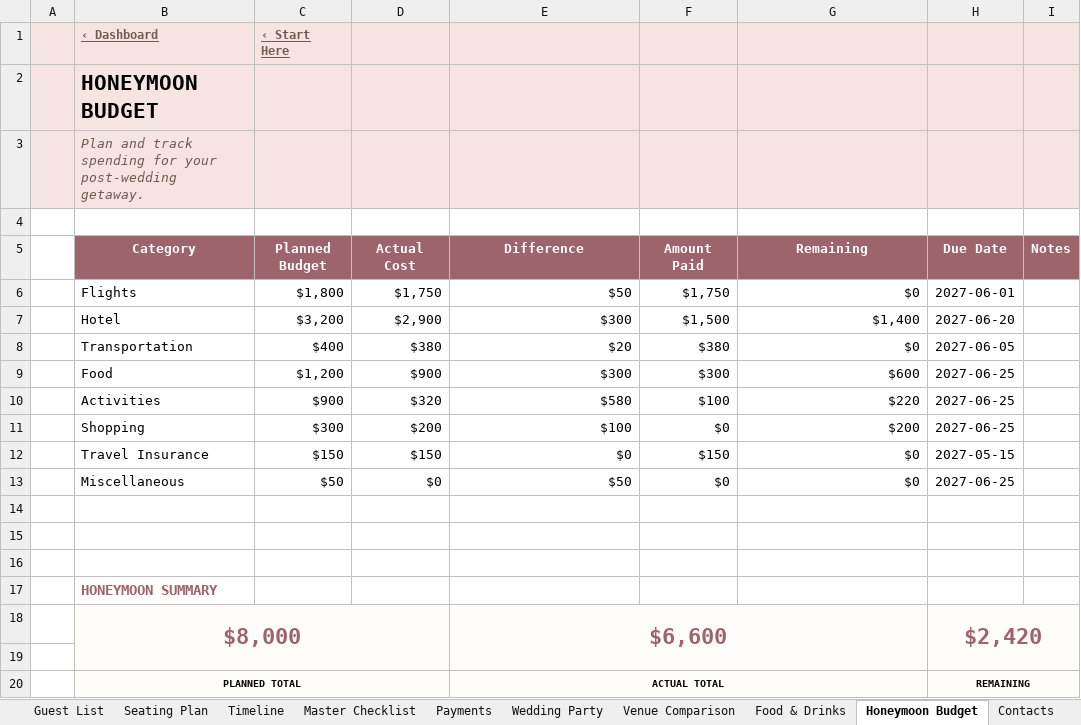
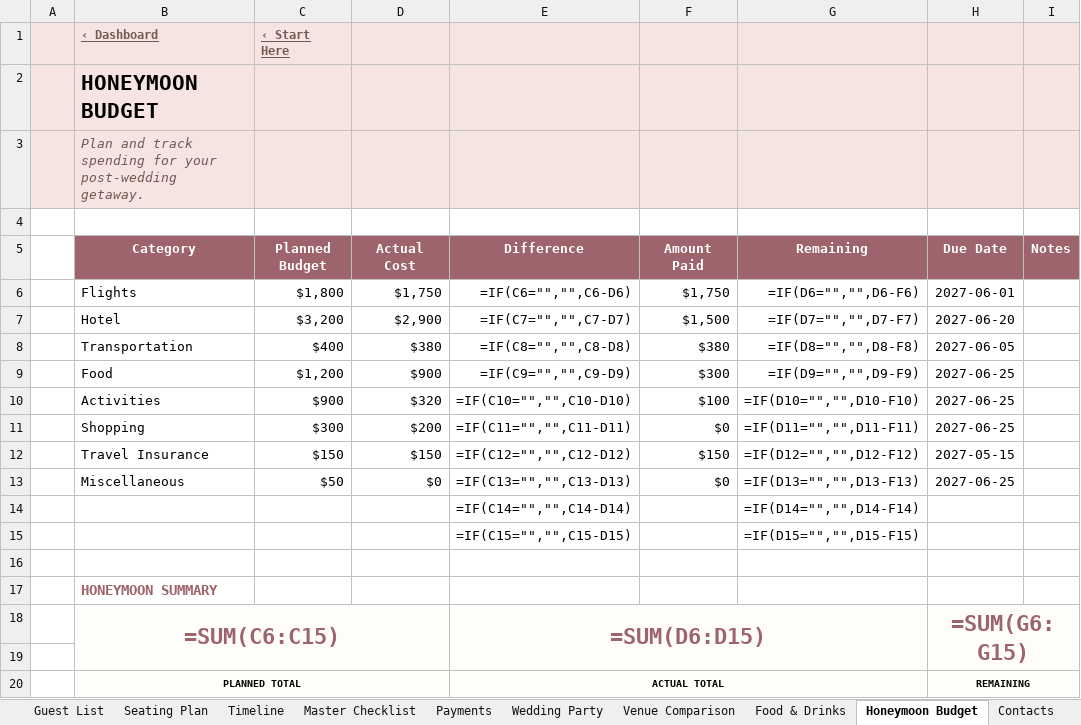
Before and after one commit to abcsports812-cyber/premium-wedding-planner-excel, an Excel workbook: dist/Premium_Wedding_Planner_DEMO.xlsx, sheet Honeymoon Budget, drawn as a sheet; values as stored, in another font and other column widths than the file's, no borders; formulas without a stored value are shown as written; charts and pictures and table styles not drawn; removed rows and columns are numbered as before the commit, all else as after; the diff names each change by its address in the sheet, - before the commit and + after, or states it on an @@ line.

```diff
--- a/dist/Premium_Wedding_Planner_DEMO.xlsx (sheet Honeymoon Budget)
+++ b/dist/Premium_Wedding_Planner_DEMO.xlsx (sheet Honeymoon Budget)
-E6 (Difference): $50
+E6 (Difference): =IF(C6="","",C6-D6)
-G6 (Remaining): $0
+G6 (Remaining): =IF(D6="","",D6-F6)
-E7 (Difference): $300
+E7 (Difference): =IF(C7="","",C7-D7)
-G7 (Remaining): $1,400
+G7 (Remaining): =IF(D7="","",D7-F7)
-E8 (Difference): $20
+E8 (Difference): =IF(C8="","",C8-D8)
-G8 (Remaining): $0
+G8 (Remaining): =IF(D8="","",D8-F8)
-E9 (Difference): $300
+E9 (Difference): =IF(C9="","",C9-D9)
-G9 (Remaining): $600
+G9 (Remaining): =IF(D9="","",D9-F9)
-E10 (Difference): $580
+E10 (Difference): =IF(C10="","",C10-D10)
-G10 (Remaining): $220
+G10 (Remaining): =IF(D10="","",D10-F10)
-E11 (Difference): $100
+E11 (Difference): =IF(C11="","",C11-D11)
-G11 (Remaining): $200
+G11 (Remaining): =IF(D11="","",D11-F11)
-E12 (Difference): $0
+E12 (Difference): =IF(C12="","",C12-D12)
-G12 (Remaining): $0
+G12 (Remaining): =IF(D12="","",D12-F12)
-E13 (Difference): $50
+E13 (Difference): =IF(C13="","",C13-D13)
-G13 (Remaining): $0
+G13 (Remaining): =IF(D13="","",D13-F13)
-row 14: (empty)
+row 14:  |  |  |  | =IF(C14="","",C14-D14) |  | =IF(D14="","",D14-F14)
-row 15: (empty)
+row 15:  |  |  |  | =IF(C15="","",C15-D15) |  | =IF(D15="","",D15-F15)
-row 18:  | $8,000 |  |  | $6,600 |  |  | $2,420
+row 18:  | =SUM(C6:C15) |  |  | =SUM(D6:D15) |  |  | =SUM(G6:G15)
-B19:I19 fill: #FFFDF9
+B19:I19 fill: none
-C20:D20 fill: #FFFDF9
+C20:D20 fill: none
-F20:G20 fill: #FFFDF9
+F20:G20 fill: none
-I20 fill: #FFFDF9
+I20 fill: none
```
Also changed, not shown: sheet Calendar, sheet Seating Plan, sheet Budget, sheet Vendors, sheet Dashboard, sheet Payments, 4 more sheets, charts or pictures, dist/Premium_Wedding_Planner_BLANK.xlsx, 5 other files.
